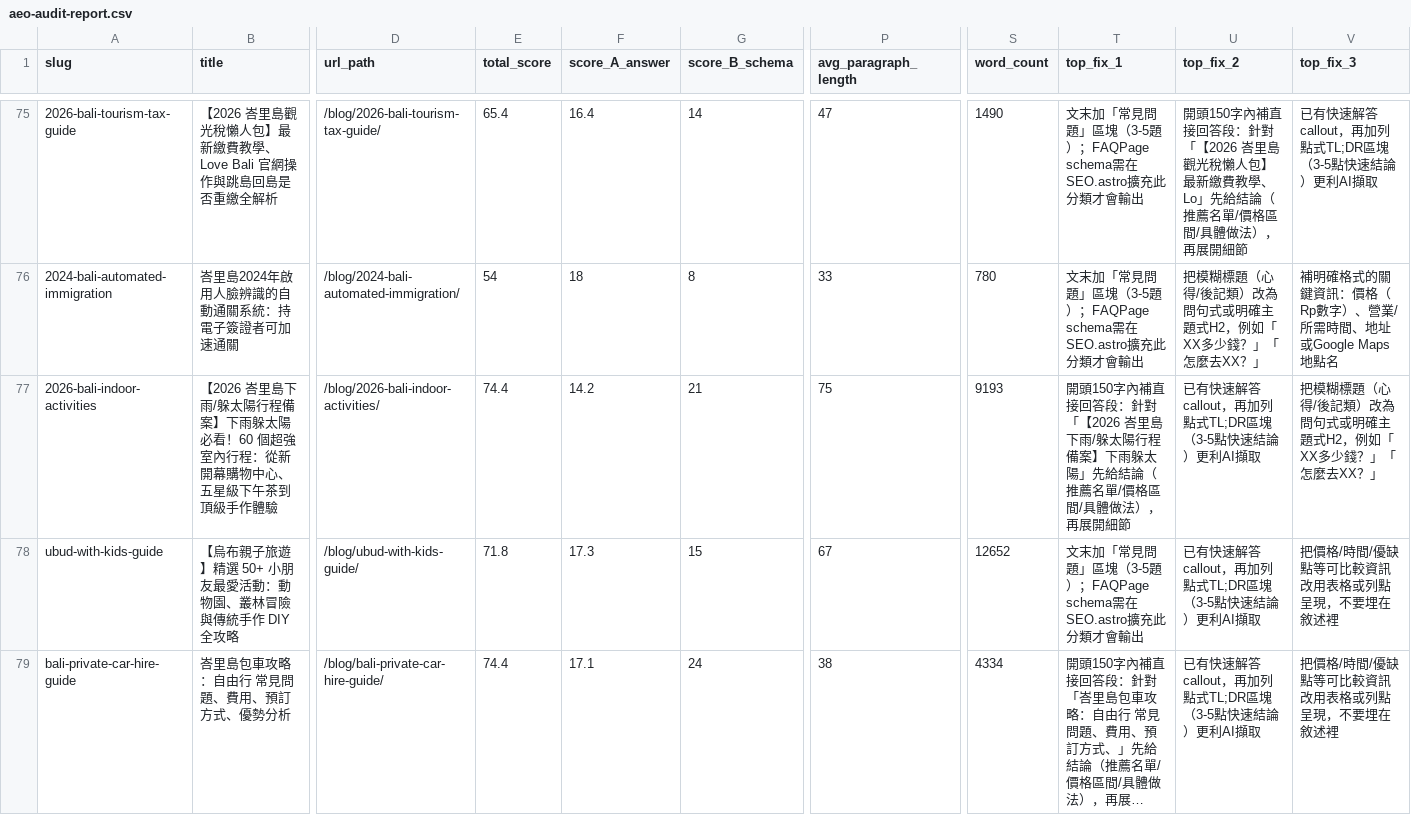
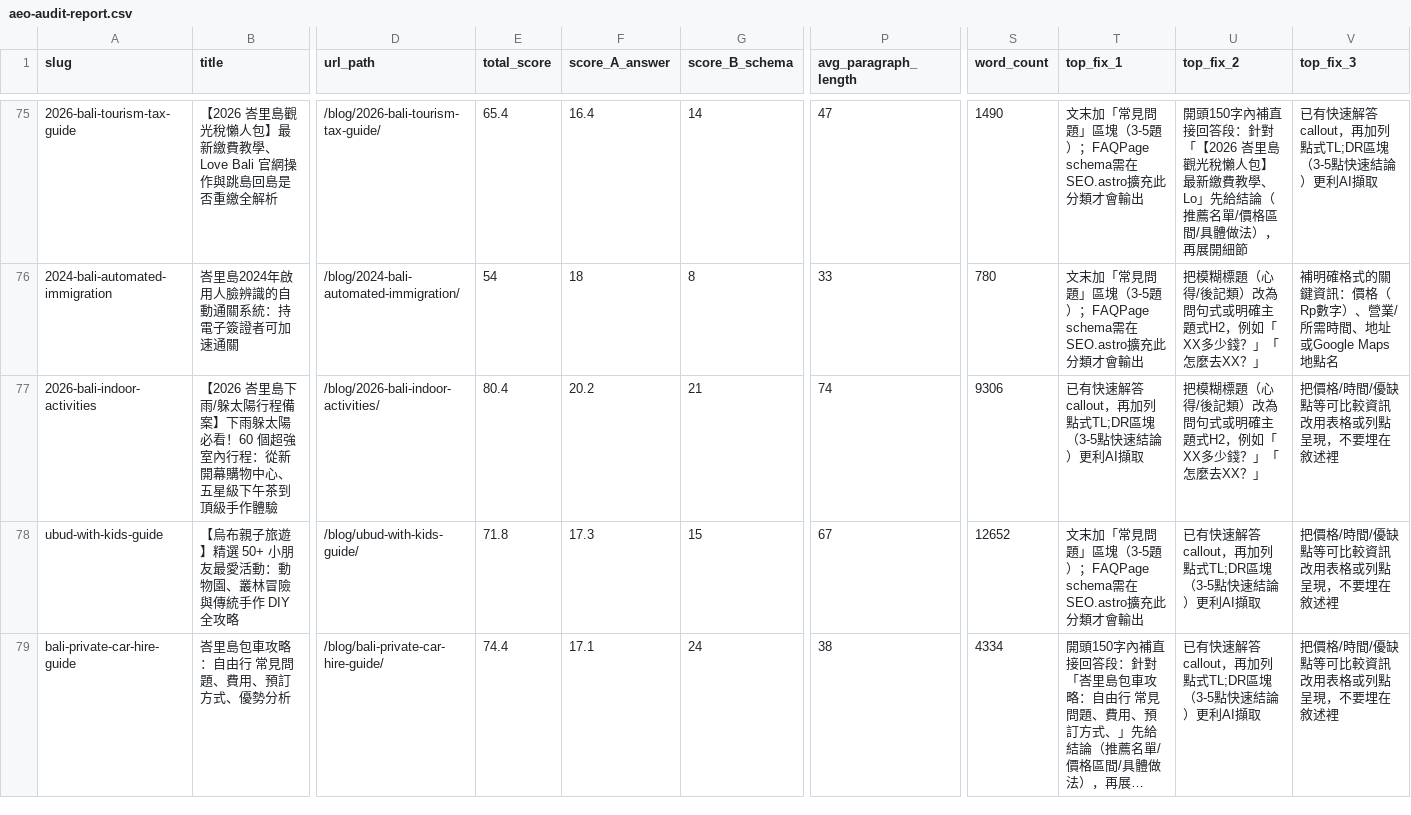
Before and after one commit to otbanha/baligo, a CSV file: aeo-audit-report.csv, drawn as a sheet; only a part is shown, gaps mark what is left out; long unchanged cells end in …; the diff covers the shown part only; the diff names each change by its address in the sheet, - before the commit and + after, or states it on an @@ line.

```diff
--- a/aeo-audit-report.csv
+++ b/aeo-audit-report.csv
-E77 (total_score): 74.4
+E77 (total_score): 80.4
-F77 (score_A_answer): 14.2
+F77 (score_A_answer): 20.2
-P77 (avg_paragraph_length): 75
+P77 (avg_paragraph_length): 74
-S77 (word_count): 9193
+S77 (word_count): 9306
-T77 (top_fix_1): 開頭150字內補直接回答段：針對「【2026 峇里島下雨/躲太陽行程備案】下雨躲太陽」先給結論（推薦名單/價格區間/具體做法），再展開細節
+T77 (top_fix_1): 已有快速解答callout，再加列點式TL;DR區塊（3-5點快速結論）更利AI擷取
-U77 (top_fix_2): 已有快速解答callout，再加列點式TL;DR區塊（3-5點快速結論）更利AI擷取
+U77 (top_fix_2): 把模糊標題（心得/後記類）改為問句式或明確主題式H2，例如「XX多少錢？」「怎麼去XX？」
-V77 (top_fix_3): 把模糊標題（心得/後記類）改為問句式或明確主題式H2，例如「XX多少錢？」「怎麼去XX？」
+V77 (top_fix_3): 把價格/時間/優缺點等可比較資訊改用表格或列點呈現，不要埋在敘述裡
```
Also changed, not shown: 116 edited cells elsewhere in this file, 22 other files.
